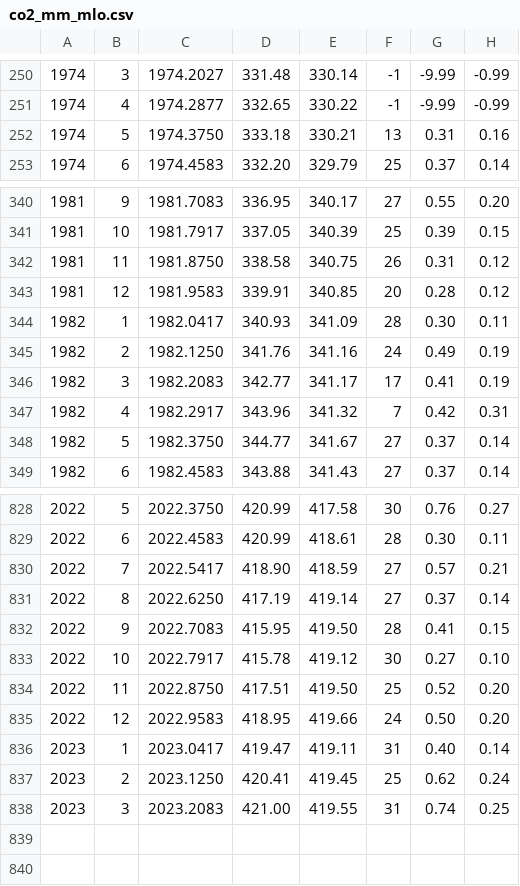
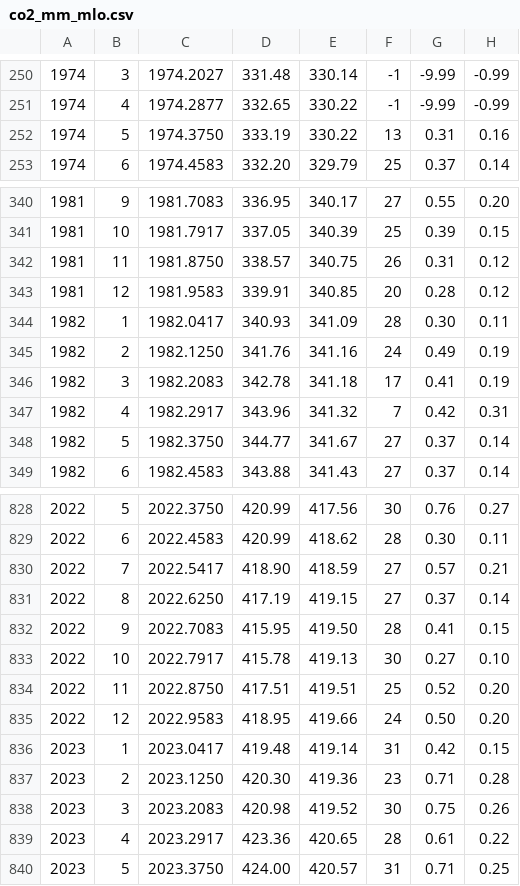
Before and after one commit to geco-bern/agds, a CSV file: data/co2_mm_mlo.csv, drawn as a sheet; only a part is shown, gaps mark what is left out; the diff covers the shown part only; the diff names each change by its address in the sheet, - before the commit and + after, or states it on an @@ line.

```diff
--- a/data/co2_mm_mlo.csv
+++ b/data/co2_mm_mlo.csv
-D252: 333.18
+D252: 333.19
-E252: 330.21
+E252: 330.22
-D342: 338.58
+D342: 338.57
-D346: 342.77
+D346: 342.78
-E346: 341.17
+E346: 341.18
-E828: 417.58
+E828: 417.56
-E829: 418.61
+E829: 418.62
-E831: 419.14
+E831: 419.15
-E833: 419.12
+E833: 419.13
-E834: 419.50
+E834: 419.51
-D836: 419.47
+D836: 419.48
-E836: 419.11
+E836: 419.14
-G836: 0.40
+G836: 0.42
-H836: 0.14
+H836: 0.15
-D837: 420.41
+D837: 420.30
-E837: 419.45
+E837: 419.36
-F837: 25
+F837: 23
-G837: 0.62
+G837: 0.71
-H837: 0.24
+H837: 0.28
-D838: 421.00
+D838: 420.98
-E838: 419.55
+E838: 419.52
-F838: 31
+F838: 30
-G838: 0.74
+G838: 0.75
-H838: 0.25
+H838: 0.26
+row 839: 2023 | 4 | 2023.2917 | 423.36 | 420.65 | 28 | 0.61 | 0.22
+row 840: 2023 | 5 | 2023.3750 | 424.00 | 420.57 | 31 | 0.71 | 0.25
```
Also changed, not shown: 34 edited cells elsewhere in this file, 7 other files.
